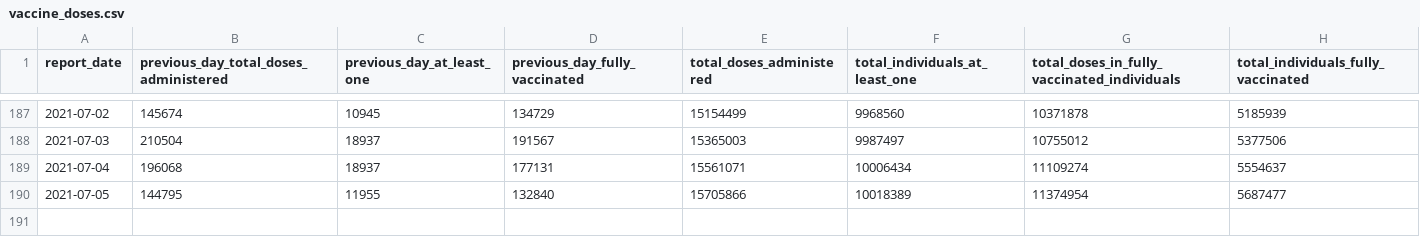
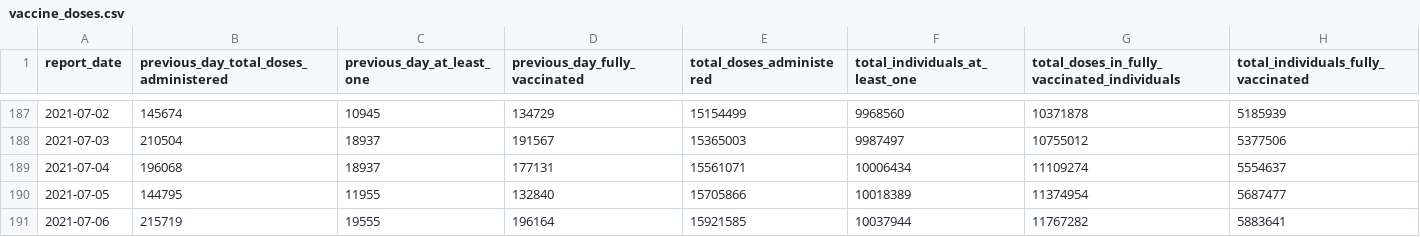
Before and after one commit to aaljaish/covid-19, a CSV file: vaccine_doses.csv, drawn as a sheet; only a part is shown, gaps mark what is left out; the diff names each change by its address in the sheet, - before the commit and + after, or states it on an @@ line.

```diff
--- a/vaccine_doses.csv
+++ b/vaccine_doses.csv
+row 191: 2021-07-06 | 215719 | 19555 | 196164 | 15921585 | 10037944 | 11767282 | 5883641
```
Also changed, not shown: covidtesting.csv.
